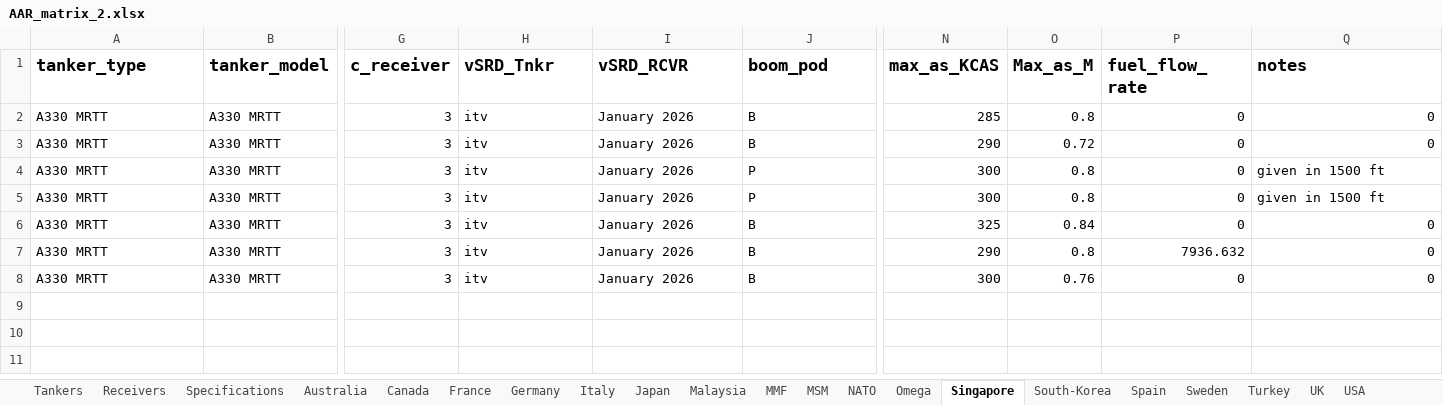
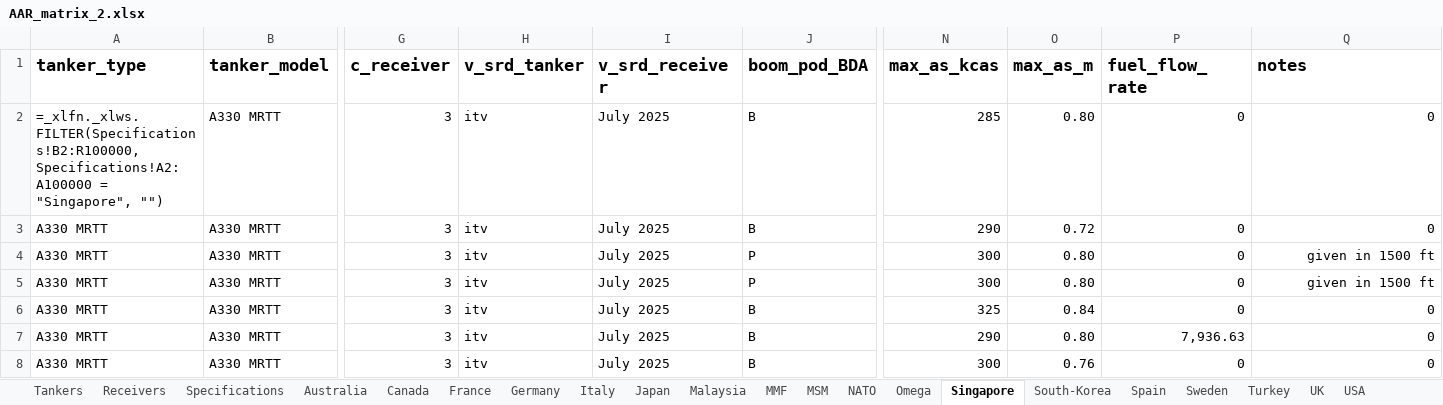
Before and after one commit to AAR-Compatibility/AAR-compatibility, an Excel workbook: Database/AAR_matrix_2.xlsx, sheet Singapore, drawn as a sheet; only a part is shown, gaps mark what is left out; values as stored, in another font and other column widths than the file's, no borders; formulas without a stored value are shown as written; the diff names each change by its address in the sheet, - before the commit and + after, or states it on an @@ line.

```diff
--- a/Database/AAR_matrix_2.xlsx (sheet Singapore)
+++ b/Database/AAR_matrix_2.xlsx (sheet Singapore)
-H1: vSRD_Tnkr
+H1: v_srd_tanker
-I1: vSRD_RCVR
+I1: v_srd_receiver
-J1: boom_pod
+J1: boom_pod_BDA
-N1: max_as_KCAS
+N1: max_as_kcas
-O1: Max_as_M
+O1: max_as_m
-A2 (tanker_type): A330 MRTT
+A2 (tanker_type): =_xlfn._xlws.FILTER(Specifications!B2:R100000, Specifications!A2:A100000 = "Singapore", "")
-I2:I8 (v_srd_receiver): January 2026
+I2:I8 (v_srd_receiver): July 2025
-O2 (max_as_m): 0.8
+O2 (max_as_m): 0.80
-O4:O5 (max_as_m): 0.8
+O4:O5 (max_as_m): 0.80
-Q4:Q5 alignment: left
+Q4:Q5 alignment: right
-O7 (max_as_m): 0.8
+O7 (max_as_m): 0.80
-P7 (fuel_flow_rate): 7936.632
+P7 (fuel_flow_rate): 7,936.63
```
Also changed, not shown: sheet Specifications, sheet MMF, sheet France, sheet Australia, sheet USA, sheet South-Korea, 14 more sheets, formulas that keep their value.
